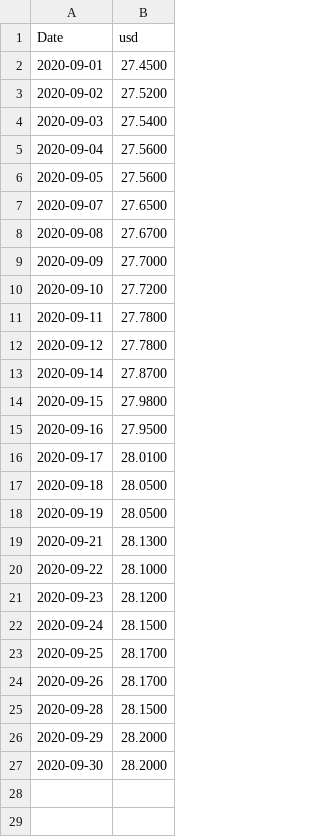
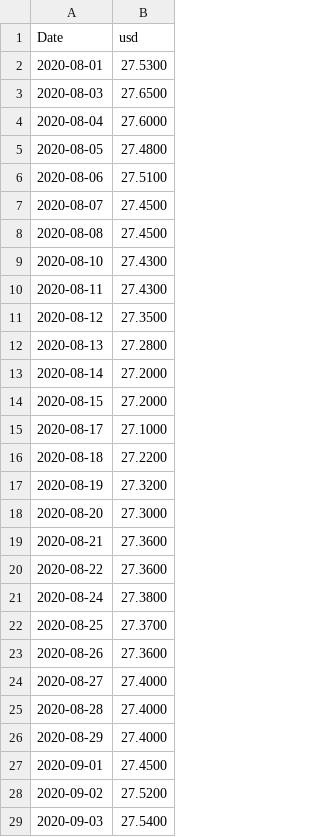
Before and after one commit to RomanKorshak/Exchange_Rates, a CSV file: Alfa_bankExchange.csv, drawn as a sheet; only a part is shown; the shorter side is filled out with more unchanged rows; the diff covers the shown part only; the diff names each change by its address in the sheet, - before the commit and + after, or states it on an @@ line.

Commit message:
Add new data months

```diff
--- a/Alfa_bankExchange.csv
+++ b/Alfa_bankExchange.csv
+row 2: 2020-08-01 | 27.5300
+row 3: 2020-08-03 | 27.6500
+row 4: 2020-08-04 | 27.6000
+row 5: 2020-08-05 | 27.4800
+row 6: 2020-08-06 | 27.5100
+row 7: 2020-08-07 | 27.4500
+row 8: 2020-08-08 | 27.4500
+row 9: 2020-08-10 | 27.4300
+row 10: 2020-08-11 | 27.4300
+row 11: 2020-08-12 | 27.3500
+row 12: 2020-08-13 | 27.2800
+row 13: 2020-08-14 | 27.2000
+row 14: 2020-08-15 | 27.2000
+row 15: 2020-08-17 | 27.1000
+row 16: 2020-08-18 | 27.2200
+row 17: 2020-08-19 | 27.3200
+row 18: 2020-08-20 | 27.3000
+row 19: 2020-08-21 | 27.3600
+row 20: 2020-08-22 | 27.3600
+row 21: 2020-08-24 | 27.3800
+row 22: 2020-08-25 | 27.3700
+row 23: 2020-08-26 | 27.3600
+row 24: 2020-08-27 | 27.4000
+row 25: 2020-08-28 | 27.4000
+row 26: 2020-08-29 | 27.4000
```
Also changed, not shown: 25 added rows elsewhere in this file, OschadExchange.csv, PrivatExchange.csv, 1 other file.
